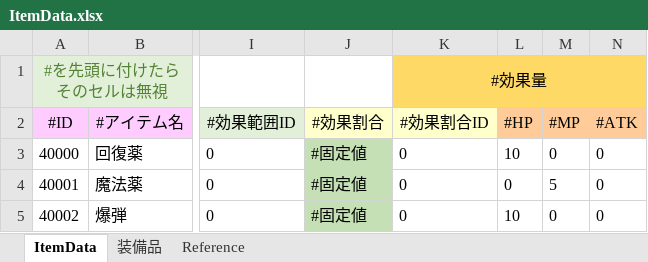
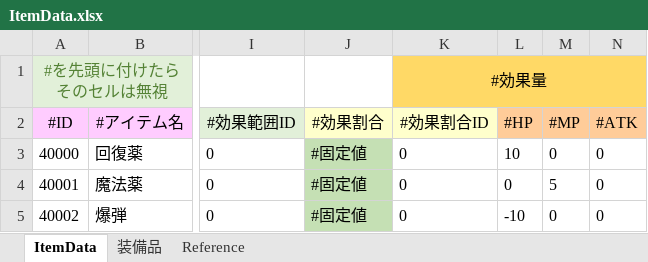
Before and after one commit to Ikemasasa/Original, an Excel workbook: Orginal/Data/DataBase/元データ/ItemData.xlsx, sheet ItemData, drawn as a sheet; only a part is shown, gaps mark what is left out; values as stored, in another font and other column widths than the file's, no borders; the diff names each change by its address in the sheet, - before the commit and + after, or states it on an @@ line.

```diff
--- a/Orginal/Data/DataBase/元データ/ItemData.xlsx (sheet ItemData)
+++ b/Orginal/Data/DataBase/元データ/ItemData.xlsx (sheet ItemData)
-L5 (#HP): 10
+L5 (#HP): -10
```
Also changed, not shown: 10 other files.
